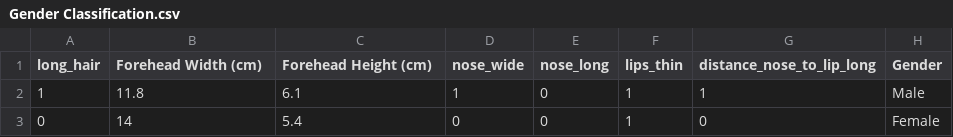
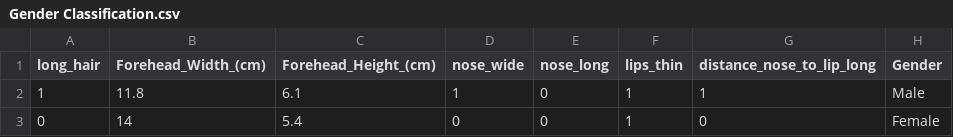
Before and after one commit to rjxgonzalez/INDE_577_Data-Science-and-Machine-Learning-, a CSV file: Supervised Learning/Classification/Logistic Regression/Gender Classification.csv, drawn as a sheet; only a part is shown.

Commit message:
dataset

```diff
--- a/Supervised Learning/Classification/Logistic Regression/Gender Classification.csv
+++ b/Supervised Learning/Classification/Logistic Regression/Gender Classification.csv
@@ -1,2 +1,2 @@
-long_hair,Forehead Width (cm),Forehead Height (cm),nose_wide,nose_long,lips_thin,distance_nose_to_lip_long,Gender
+long_hair,Forehead_Width_(cm),Forehead_Height_(cm),nose_wide,nose_long,lips_thin,distance_nose_to_lip_long,Gender
 1,11.8,6.1,1,0,1,1,Male
```
Also changed, not shown: 2 other files.
